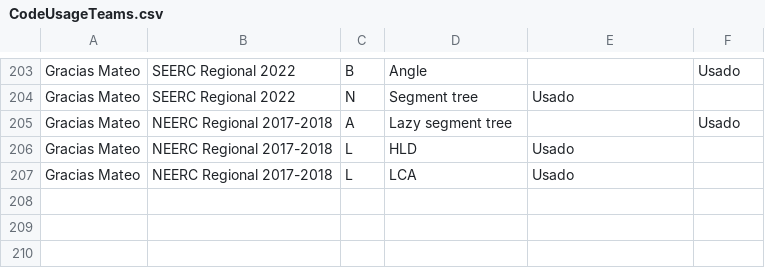
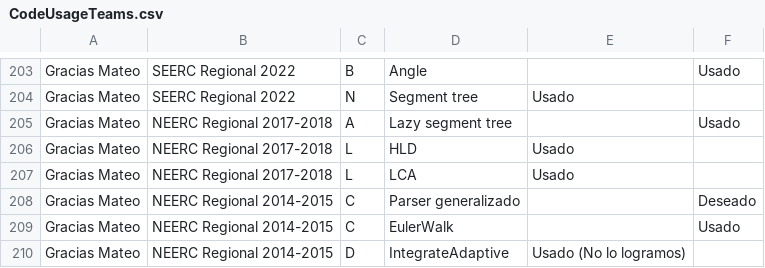
Before and after one commit to IvanRenison/ProgrammingProblems, a CSV file: .stats/CodeUsageTeams.csv, drawn as a sheet; only a part is shown, gaps mark what is left out.

Commit message:
Some problems of NEERC Regional 2014-2015

```diff
--- a/.stats/CodeUsageTeams.csv
+++ b/.stats/CodeUsageTeams.csv
@@ -207 +207,4 @@ Gracias Mateo, NEERC Regional 2017-2018, L, HLD, Usado,
 Gracias Mateo, NEERC Regional 2017-2018, L, LCA, Usado,
+Gracias Mateo, NEERC Regional 2014-2015, C, Parser generalizado, , Deseado
+Gracias Mateo, NEERC Regional 2014-2015, C, EulerWalk, , Usado
+Gracias Mateo, NEERC Regional 2014-2015, D, IntegrateAdaptive, Usado (No lo logramos),
```
Also changed, not shown: .stats/ContestTeams.csv, 6 other files.
